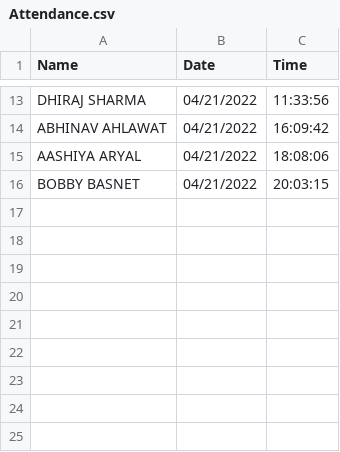
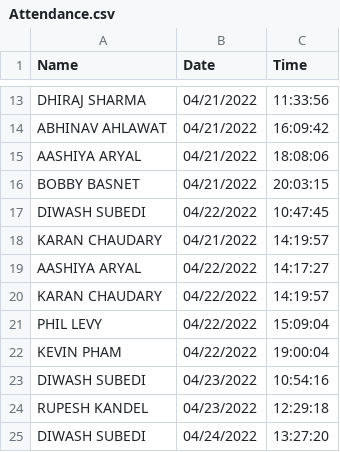
Before and after one commit to diwashsubedi/ML_FaceReconization, a CSV file: Attendance.csv, drawn as a sheet; only a part is shown, gaps mark what is left out; the diff names each change by its address in the sheet, - before the commit and + after, or states it on an @@ line.

Commit message:
attendance updated

```diff
--- a/Attendance.csv
+++ b/Attendance.csv
+row 17: DIWASH SUBEDI | 04/22/2022 | 10:47:45
+row 18: KARAN CHAUDARY | 04/21/2022 | 14:19:57
+row 19: AASHIYA ARYAL | 04/22/2022 | 14:17:27
+row 20: KARAN CHAUDARY | 04/22/2022 | 14:19:57
+row 21: PHIL LEVY | 04/22/2022 | 15:09:04
+row 22: KEVIN PHAM | 04/22/2022 | 19:00:04
+row 23: DIWASH SUBEDI | 04/23/2022 | 10:54:16
+row 24: RUPESH KANDEL | 04/23/2022 | 12:29:18
+row 25: DIWASH SUBEDI | 04/24/2022 | 13:27:20
```
Also changed, not shown: 4 other files.
